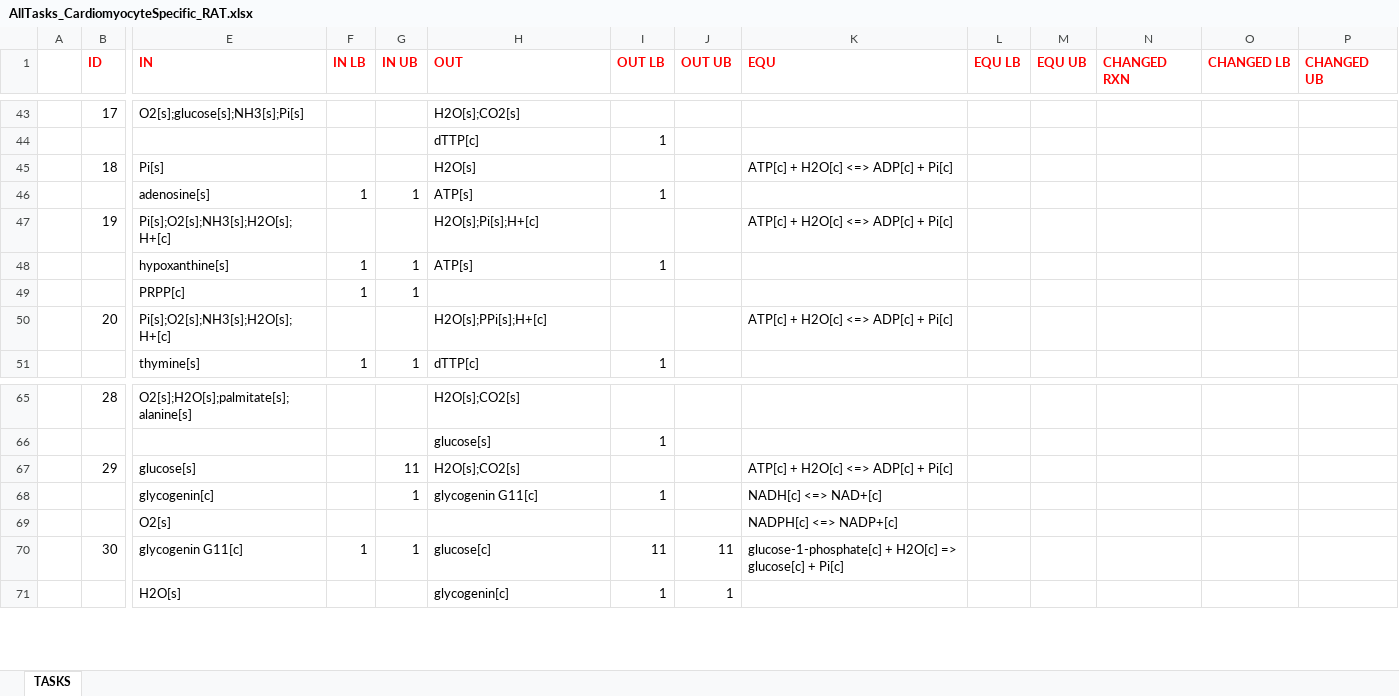
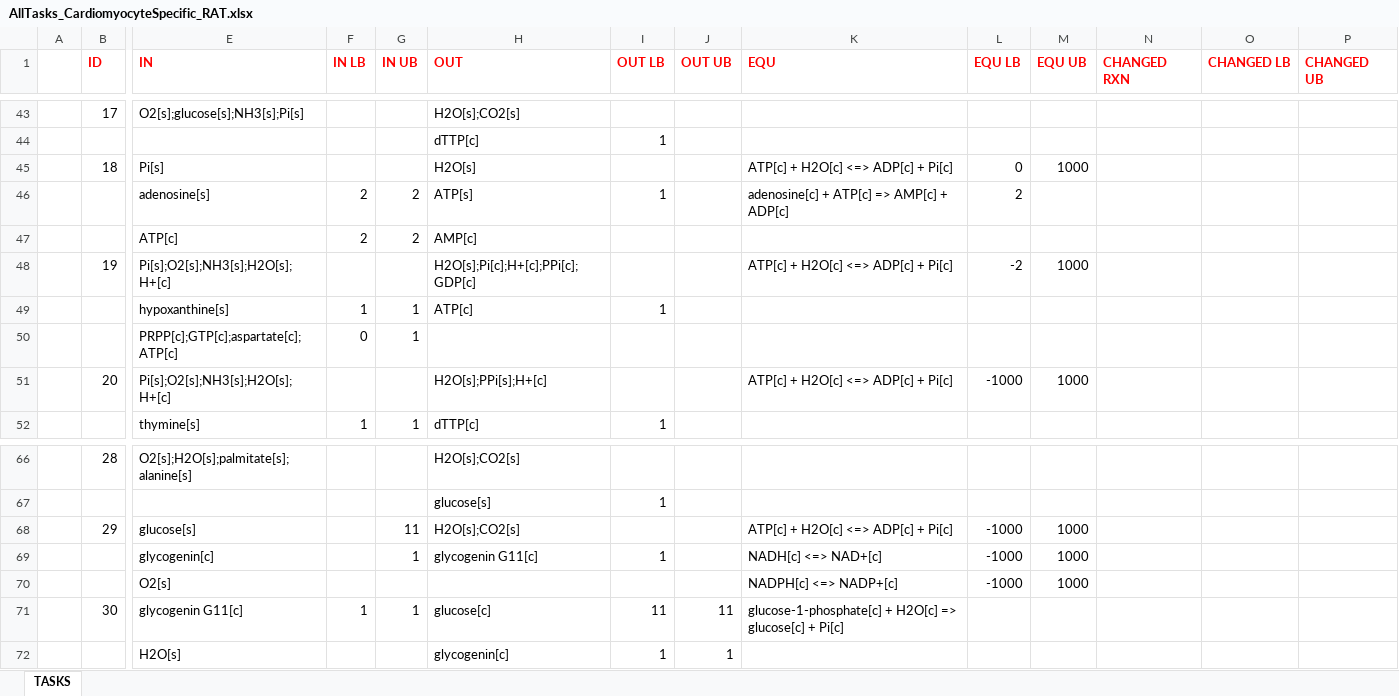
Before and after one commit to BonnieDougherty/Cardiotoxicity, an Excel workbook: data/AllTasks_CardiomyocyteSpecific_RAT.xlsx, sheet TASKS, drawn as a sheet; only a part is shown, gaps mark what is left out; values as stored, in another font and other column widths than the file's, no borders; removed rows and columns are numbered as before the commit, all else as after; rows hold the shown columns only; the diff names each change by its address in the sheet, - before the commit and + after, or states it on an @@ line.

Commit message:
fixing error in checkMetabolicTasks with placing bounds for added reactions

```diff
--- a/data/AllTasks_CardiomyocyteSpecific_RAT.xlsx (sheet TASKS)
+++ b/data/AllTasks_CardiomyocyteSpecific_RAT.xlsx (sheet TASKS)
-L45 (EQU LB): (empty)
+L45 (EQU LB): 0
-M45 (EQU UB): (empty)
+M45 (EQU UB): 1000
-row 46:  |  | adenosine[s] | 1 | 1 | ATP[s] | 1
+row 46:  |  | adenosine[s] | 2 | 2 | ATP[s] | 1 |  | adenosine[c] + ATP[c] => AMP[c] + ADP[c] | 2
+row 47:  |  | ATP[c] | 2 | 2 | AMP[c]
-H48 (OUT): H2O[s];Pi[s];H+[c]
+H48 (OUT): H2O[s];Pi[c];H+[c];PPi[c];GDP[c]
-L48 (EQU LB): (empty)
+L48 (EQU LB): -2
-M48 (EQU UB): (empty)
+M48 (EQU UB): 1000
-H49 (OUT): ATP[s]
+H49 (OUT): ATP[c]
-row 49:  |  | PRPP[c] | 1 | 1
+row 50:  |  | PRPP[c];GTP[c];aspartate[c];ATP[c] | 0 | 1
-L51 (EQU LB): (empty)
+L51 (EQU LB): -1000
-M51 (EQU UB): (empty)
+M51 (EQU UB): 1000
-L68:L70 (EQU LB): (empty)
+L68:L70 (EQU LB): -1000
-M68:M70 (EQU UB): (empty)
+M68:M70 (EQU UB): 1000
```
Also changed, not shown: 3 other files.
